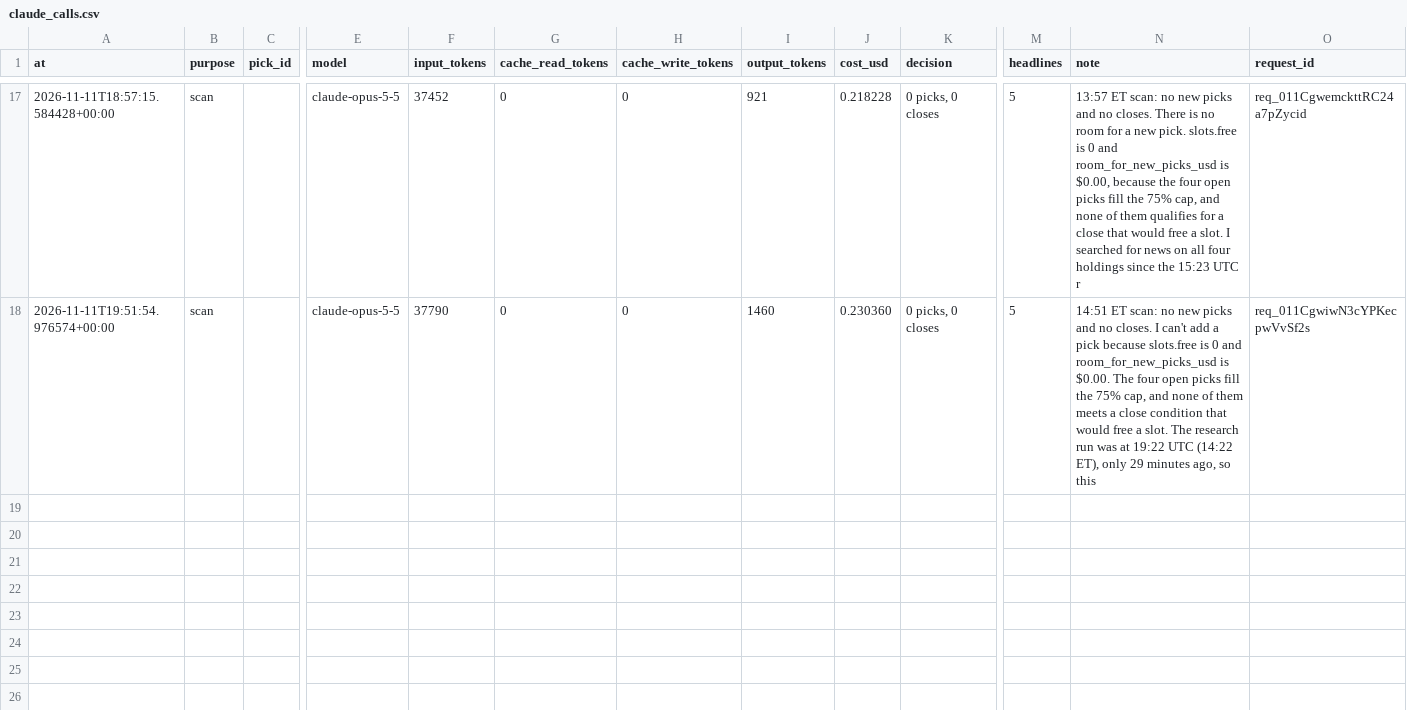
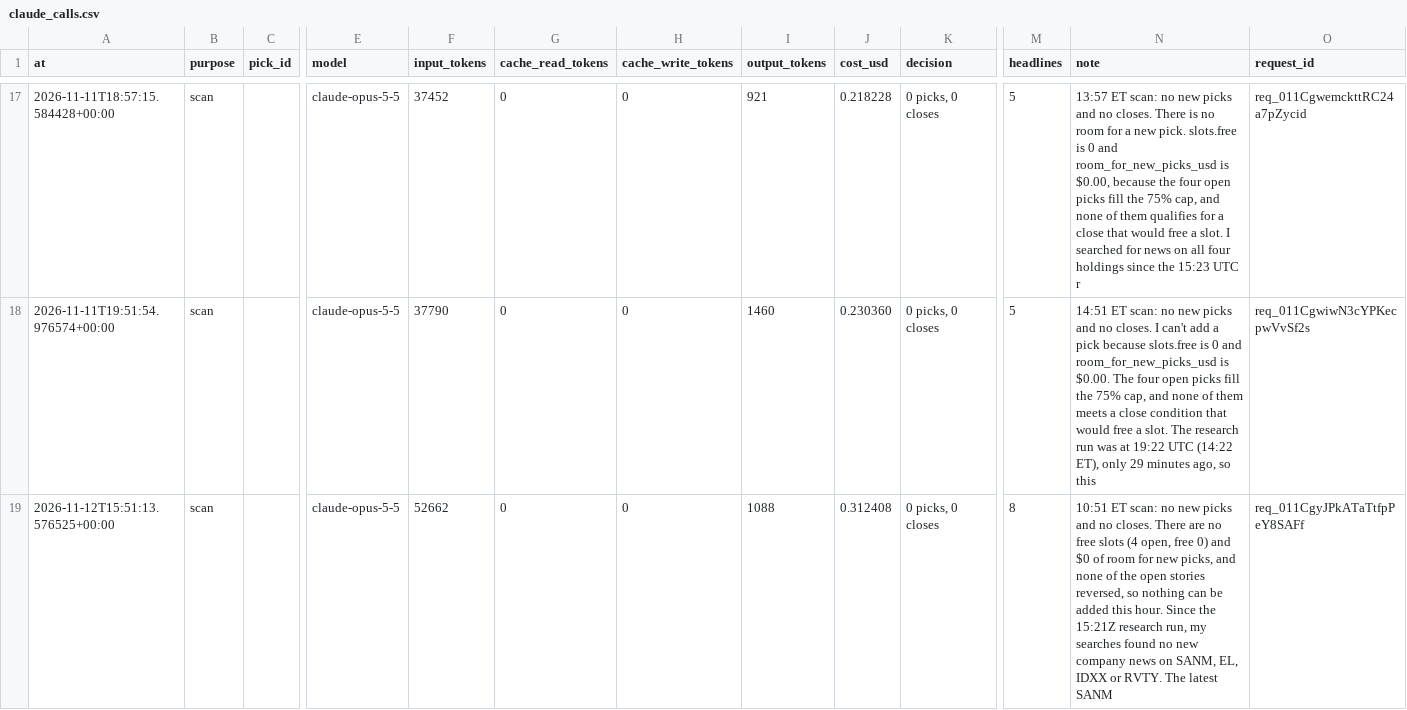
Before and after one commit to samjayf26-prog/investor-bot, a CSV file: ledger/claude_calls.csv, drawn as a sheet; only a part is shown, gaps mark what is left out; rows hold the shown columns only; the diff names each change by its address in the sheet, - before the commit and + after, or states it on an @@ line.

Commit message:
scan 2026-11-12T15:51Z

```diff
--- a/ledger/claude_calls.csv
+++ b/ledger/claude_calls.csv
+row 19: 2026-11-12T15:51:13.576525+00:00 | scan |  | claude-opus-5-5 | 52662 | 0 | 0 | 1088 | 0.312408 | 0 picks, 0 closes | 8 | 10:51 ET scan: no new picks and no closes. There are no free slots (4 open, free 0) and $0 of room for new picks, and none of the open stories reversed, so nothing can be added this hour. Since the 15:21Z research run, my searches found no new company news on SANM, EL, IDXX or RVTY. The latest SANM | req_011CgyJPkATaTtfpPeY8SAFf
```
Also changed, not shown: 1 other file.
